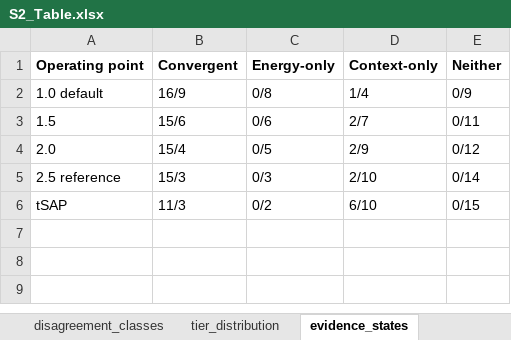
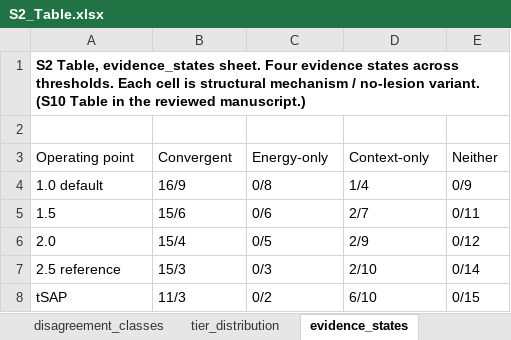
Before and after one commit to la424/comavi, an Excel workbook: submission/COMAVI_v7.12_SI/S2_Table.xlsx, sheet evidence_states, drawn as a sheet; values as stored, in another font and other column widths than the file's, no borders; addresses are those after the commit; the diff names each change by its address in the sheet, - before the commit and + after, or states it on an @@ line.

Commit message:
v7.12 SI compliance pass: self-describing SI files, no false item designations
A second pass over the supporting information against the journal's stated
rules. Four defects, three of them created by the consolidation itself.

  Section headings masqueraded as item designations. The consolidated notes
  kept the item name each section carried in the reviewed manuscript AS its
  heading, so S3 Text appeared to cite "S6 Text" through "S10 Text" -- five
  items absent from the submission. A reviewer reads those as pointers to
  missing files. Sections are now numbered locally, each file opens on a
  contents table giving the section title and the item name it carried
  before, and SI_INDEX.csv carries the same mapping for all 29.

  One dangling prose cross-reference. A sensitivity note pointed at
  "S4 Table", now a sheet inside S1 Table. It reads
  "S1 Table, context_comparators sheet". Every one of the 29 old
  designations was then checked across all 13 SI files: zero dangling.

  Data sheets were not self-describing. Supporting information is published
  exactly as provided, so a sheet opening on a bare header row leaves a
  reader with no statement of what the table is. All 15 now open on a caption
  row naming the item, the sheet, and the item the table came from. Cell
  content was asserted unchanged through the rewrite.

  Figures were not cited in ascending order at first appearance. Fig 4's
  first citation sat inside Table 3's legend, ahead of Figs 2 and 3. I had
  previously judged this acceptable, which was wrong: it satisfies the
  caption-placement rule but violates the citation-order rule, which is a
  separate requirement. The pointer was redundant with Fig 2's caption and
  is removed; body-text order is 1-7. Also removed a sentence that appeared
  twice verbatim in the same legend.

Verified against the rules rather than by inspection: item names contain S
plus a number; file names match item names; largest file 240.9 KB against the
20 MB cap; all 9 captions carry number, name and a one-line title and are
listed after the reference list; all 9 items cited in the body; no S# Text
item contained a table so nothing was lost in the fold; all 15 tables
round-trip cell-for-cell; all 4 SI figures byte-identical to current
generator output.

26 gates and unittest modules pass. The text rendering the audits read was
regenerated, since it now includes the SI files.

```diff
--- a/submission/COMAVI_v7.12_SI/S2_Table.xlsx (sheet evidence_states)
+++ b/submission/COMAVI_v7.12_SI/S2_Table.xlsx (sheet evidence_states)
+row 1: S2 Table, evidence_states sheet. Four evidence states across thresholds. Each cell is structural mechanism / no-lesion variant. (S10 Table in the reviewed manuscript.)
+row 2: (empty)
-A3:E3 bold: on
+A3:E3 bold: off
```
Also changed, not shown: sheet index, sheet threshold_sweep, sheet skempi_validation, sheet operating_point_sweep, sheet disagreement_classes, sheet tier_distribution, 3 more sheets, submission/COMAVI_v7.12_SI/S1_Table.xlsx, 7 other files.
